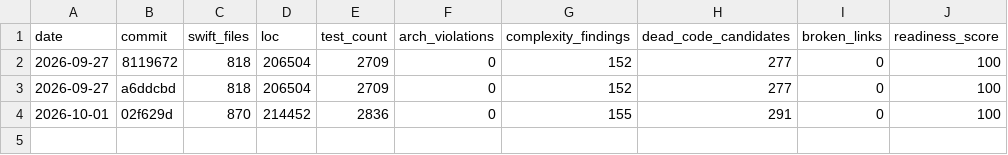
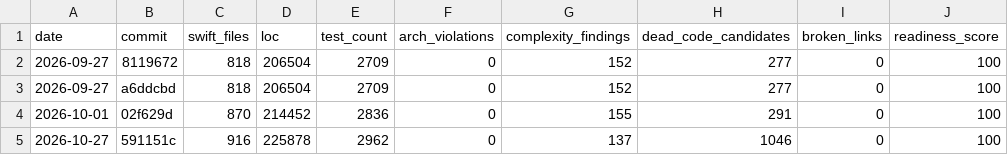
Before and after one commit to raynmahbub/ZynSign, a CSV file: docs/internal/metrics-history.csv, drawn as a sheet.

```diff
--- a/docs/internal/metrics-history.csv
+++ b/docs/internal/metrics-history.csv
@@ -4 +4,2 @@ date,commit,swift_files,loc,test_count,arch_violations,complexity_findings,dead_
 2026-10-01,02f629d,870,214452,2836,0,155,291,0,100
+2026-10-27,591151c,916,225878,2962,0,137,1046,0,100
```
Also changed, not shown: 2 other files.
